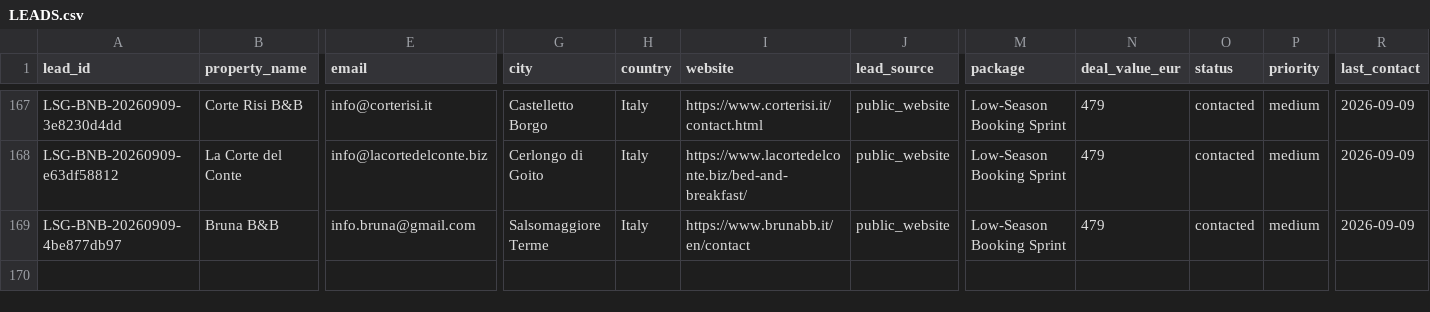
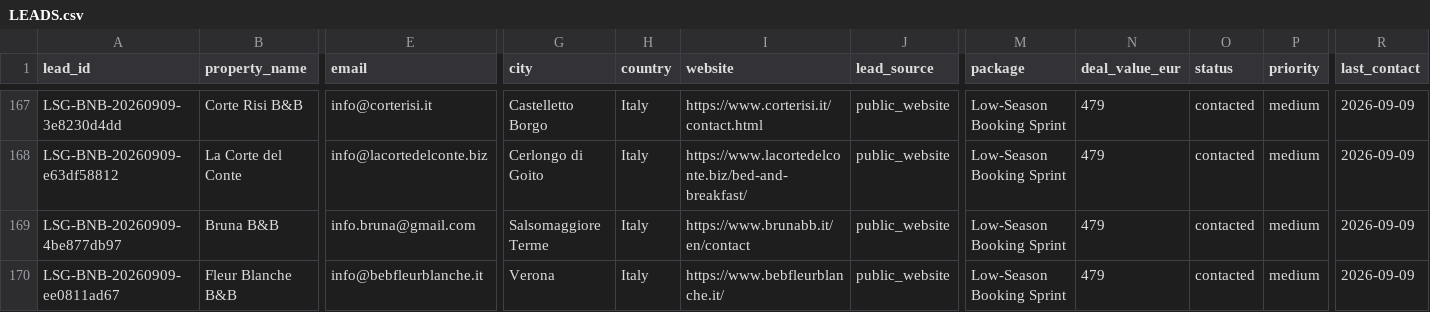
Before and after one commit to vincenzoproto/Lowseasongrowth, a CSV file: crm/LEADS.csv, drawn as a sheet; only a part is shown, gaps mark what is left out; rows hold the shown columns only; the diff names each change by its address in the sheet, - before the commit and + after, or states it on an @@ line.

```diff
--- a/crm/LEADS.csv
+++ b/crm/LEADS.csv
+row 170: LSG-BNB-20260909-ee0811ad67 | Fleur Blanche B&B | info@bebfleurblanche.it | Verona | Italy | https://www.bebfleurblanche.it/ | public_website | Low-Season Booking Sprint | 479 | contacted | medium | 2026-09-09
```
Also changed, not shown: crm/campaigns/LSG-20260909-BNB80.csv.
